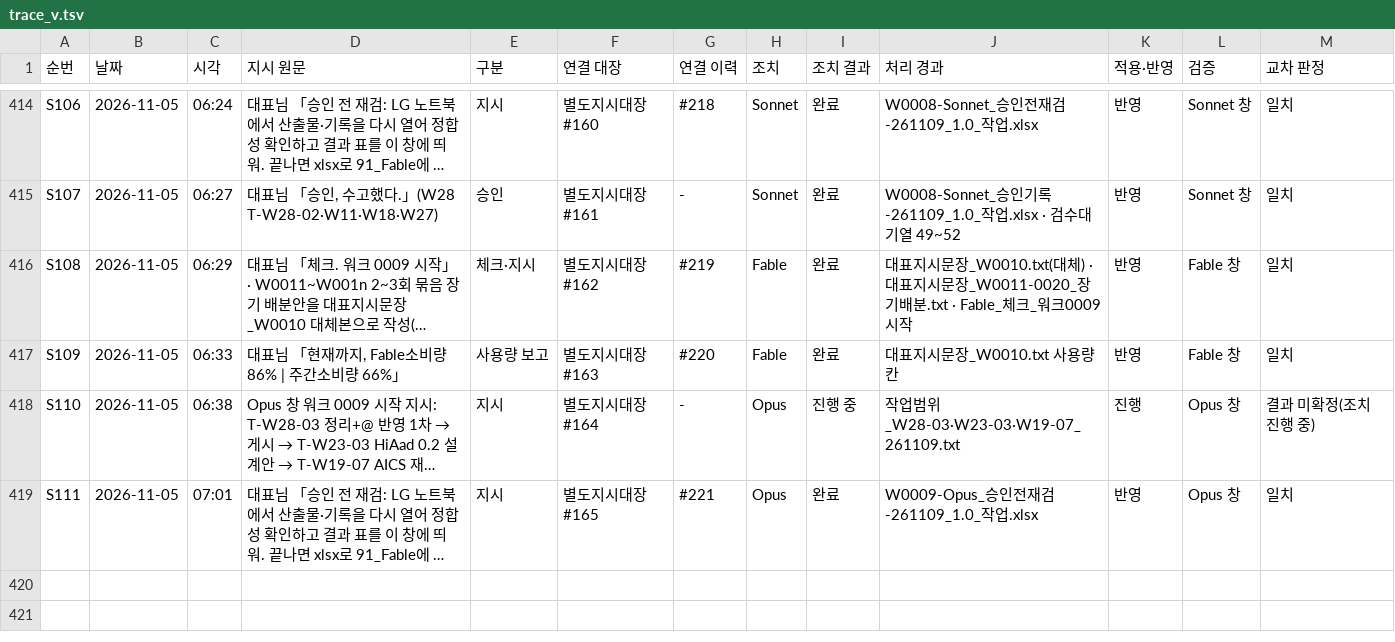
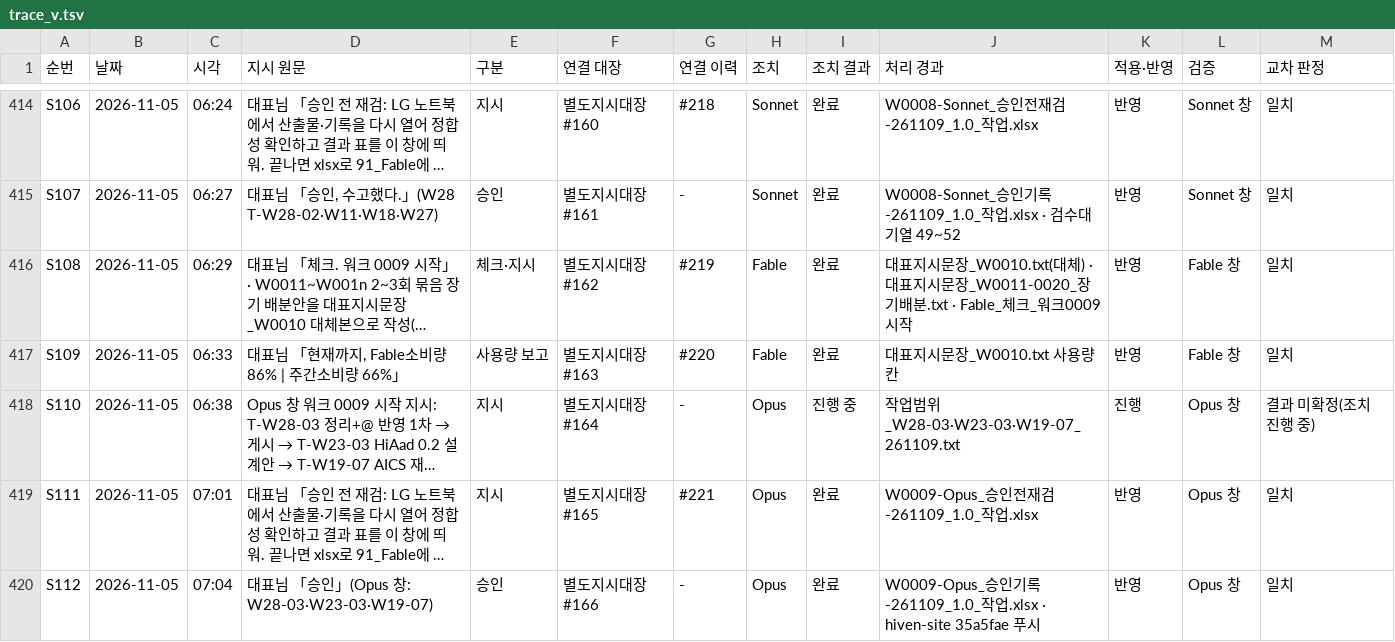
Before and after one commit to Kimsoowhan/hiven-ai-site, a TSV file: cowork/ctl/trace_v.tsv, drawn as a sheet; only a part is shown, gaps mark what is left out; long unchanged cells end in …; the diff names each change by its address in the sheet, - before the commit and + after, or states it on an @@ line.

```diff
--- a/cowork/ctl/trace_v.tsv
+++ b/cowork/ctl/trace_v.tsv
+row 420: S112 | 2026-11-05 | 07:04 | 대표님 「승인」(Opus 창: W28-03·W23-03·W19-07) | 승인 | 별도지시대장 #166 | - | Opus | 완료 | W0009-Opus_승인기록-261109_1.0_작업.xlsx · hiven-site 35a5fae 푸시 | 반영 | Opus 창 | 일치
```
Also changed, not shown: cowork/log.tsv, 4 other files.
